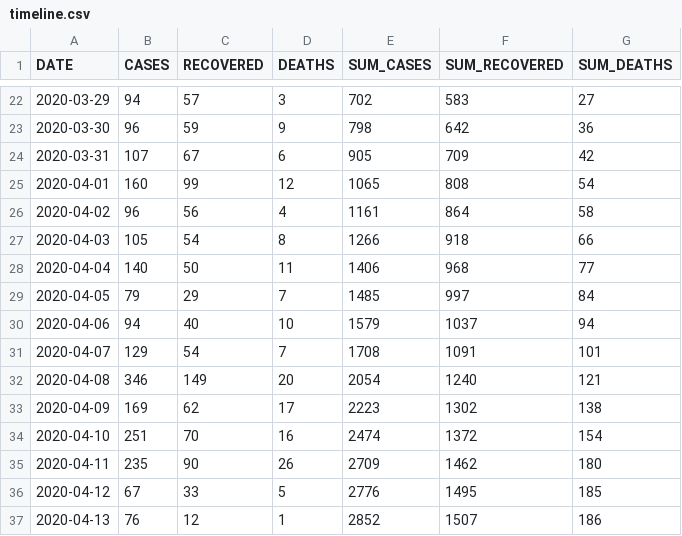
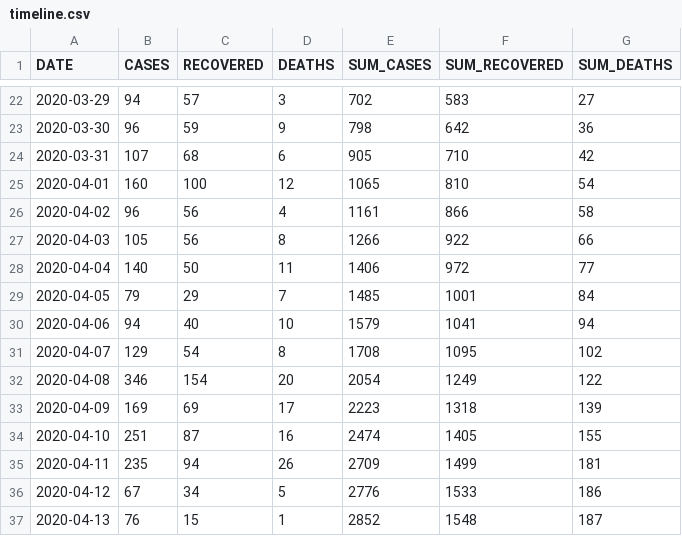
Before and after one commit to yammadev/col-covid-19, a CSV file: data/csv/timeline.csv, drawn as a sheet; only a part is shown, gaps mark what is left out; the diff covers the shown part only.

Commit message:
Data updated 04-05-2020 18:35

```diff
--- a/data/csv/timeline.csv
+++ b/data/csv/timeline.csv
@@ -23,15 +23,15 @@ DATE,CASES,RECOVERED,DEATHS,SUM_CASES,SUM_RECOVERED,SUM_DEATHS
 2020-03-30,96,59,9,798,642,36
-2020-03-31,107,67,6,905,709,42
-2020-04-01,160,99,12,1065,808,54
-2020-04-02,96,56,4,1161,864,58
-2020-04-03,105,54,8,1266,918,66
-2020-04-04,140,50,11,1406,968,77
-2020-04-05,79,29,7,1485,997,84
-2020-04-06,94,40,10,1579,1037,94
-2020-04-07,129,54,7,1708,1091,101
-2020-04-08,346,149,20,2054,1240,121
-2020-04-09,169,62,17,2223,1302,138
-2020-04-10,251,70,16,2474,1372,154
-2020-04-11,235,90,26,2709,1462,180
-2020-04-12,67,33,5,2776,1495,185
-2020-04-13,76,12,1,2852,1507,186
+2020-03-31,107,68,6,905,710,42
+2020-04-01,160,100,12,1065,810,54
+2020-04-02,96,56,4,1161,866,58
+2020-04-03,105,56,8,1266,922,66
+2020-04-04,140,50,11,1406,972,77
+2020-04-05,79,29,7,1485,1001,84
+2020-04-06,94,40,10,1579,1041,94
+2020-04-07,129,54,8,1708,1095,102
+2020-04-08,346,154,20,2054,1249,122
+2020-04-09,169,69,17,2223,1318,139
+2020-04-10,251,87,16,2474,1405,155
+2020-04-11,235,94,26,2709,1499,181
+2020-04-12,67,34,5,2776,1533,186
+2020-04-13,76,15,1,2852,1548,187
```
Also changed, not shown: 1 added row and 73 edited cells elsewhere in this file, data/csv/cases_per_origin.csv, data/csv/statistics.csv, 22 other files.
